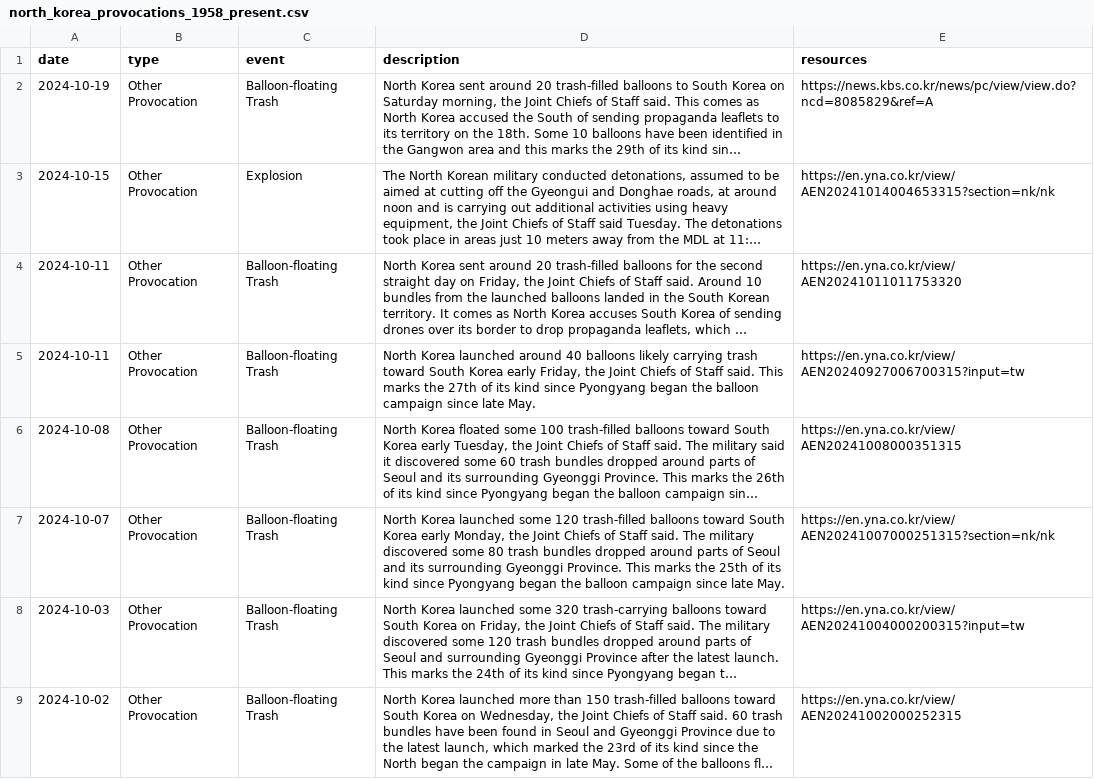
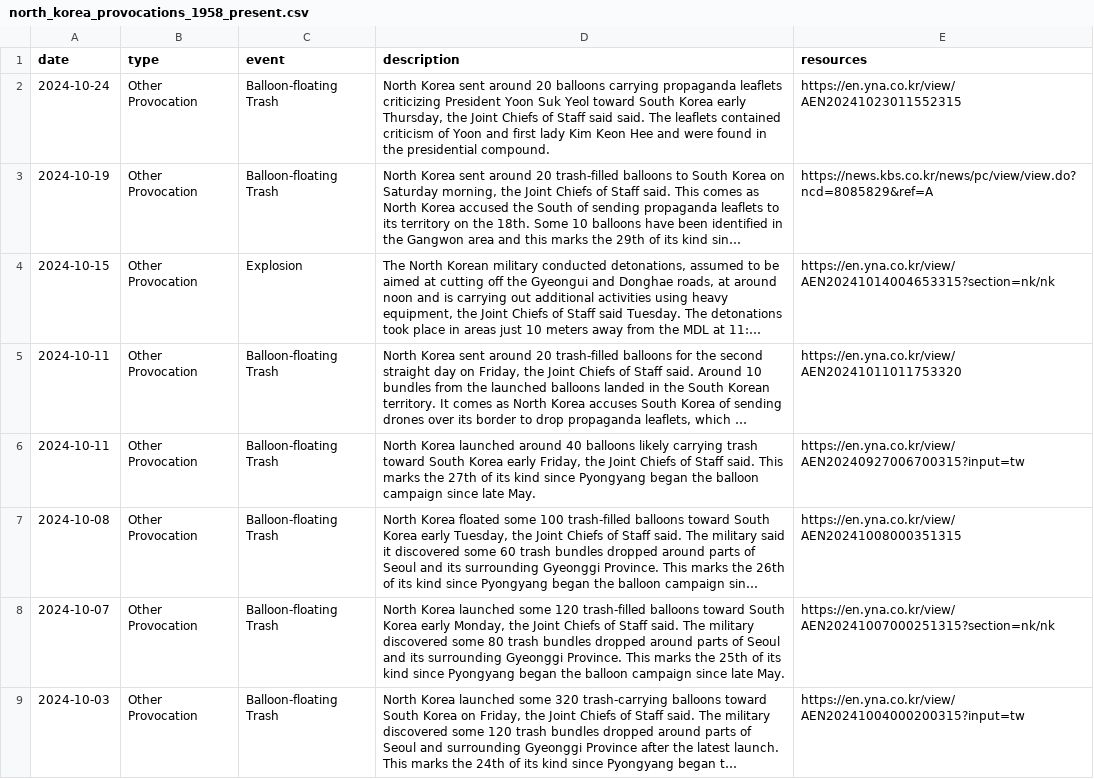
Before and after one commit to stiles/north-korea-provocations, a CSV file: data/raw/north_korea_provocations_1958_present.csv, drawn as a sheet; only a part is shown; the shorter side is filled out with more unchanged rows; long unchanged cells end in …; the diff names each change by its address in the sheet, - before the commit and + after, or states it on an @@ line.

```diff
--- a/data/raw/north_korea_provocations_1958_present.csv
+++ b/data/raw/north_korea_provocations_1958_present.csv
+row 2: 2024-10-24 | Other Provocation | Balloon-floating Trash | North Korea sent around 20 balloons carrying propaganda leaflets criticizing President Yoon Suk Yeol toward South Korea early Thursday, the Joint Chiefs of Staff said said. The leaflets contained criticism of Yoon and first lady Kim Keon Hee and were found in the presidential compound. | https://en.yna.co.kr/view/AEN20241023011552315
```
Also changed, not shown: data/processed/north_korea_provocations_1958_present.csv, 2 other files.
